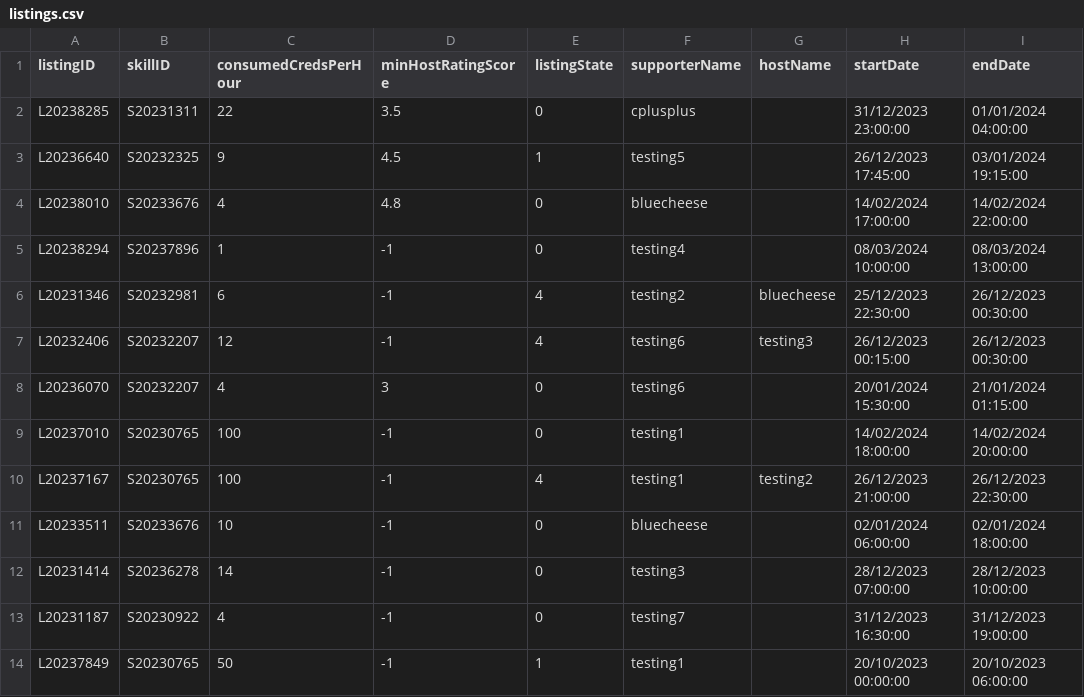
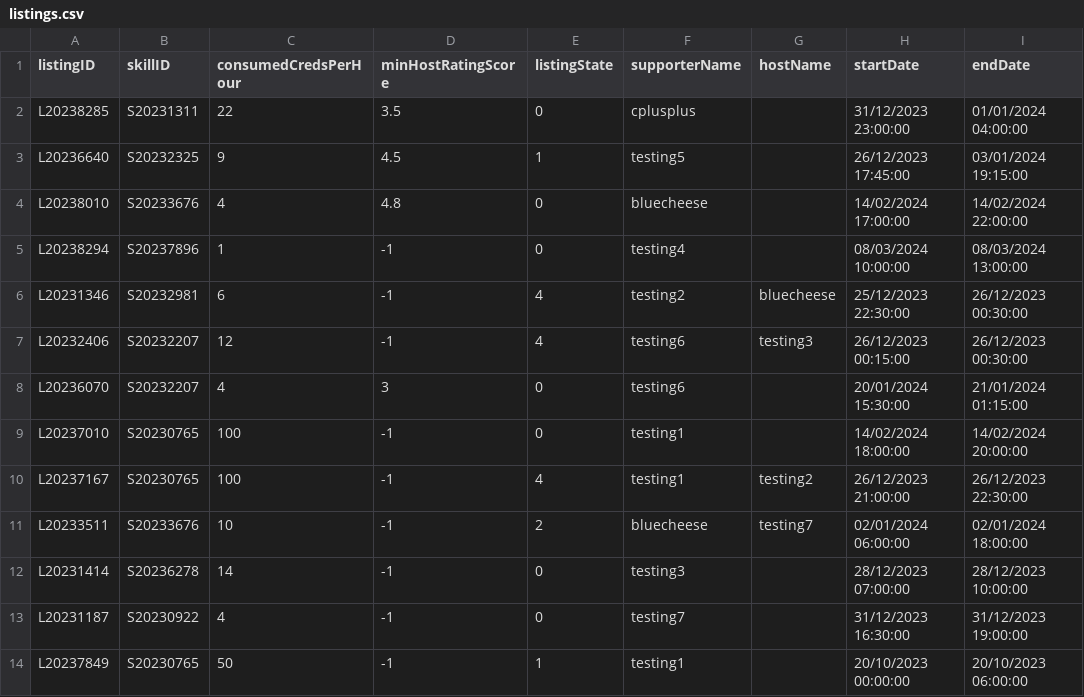
Before and after one commit to bleuucheese/EEET2482-COSC2082-2023C-GROUP14-TIMEBANKAPP, a CSV file: src/databases/listings.csv, drawn as a sheet.

```diff
--- a/src/databases/listings.csv
+++ b/src/databases/listings.csv
@@ -10,3 +10,3 @@ L20237010,S20230765,100,-1,0,testing1,,14/02/2024 18:00:00,14/02/2024 20:00:00
 L20237167,S20230765,100,-1,4,testing1,testing2,26/12/2023 21:00:00,26/12/2023 22:30:00
-L20233511,S20233676,10,-1,0,bluecheese,,02/01/2024 06:00:00,02/01/2024 18:00:00
+L20233511,S20233676,10,-1,2,bluecheese,testing7,02/01/2024 06:00:00,02/01/2024 18:00:00
 L20231414,S20236278,14,-1,0,testing3,,28/12/2023 07:00:00,28/12/2023 10:00:00
```
Also changed, not shown: src/databases/requests.csv, src/databases/reviews.csv, 10 other files.
